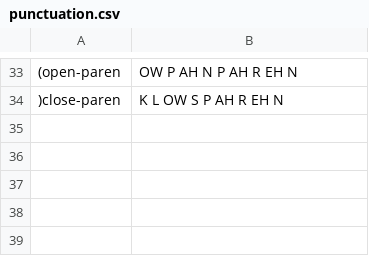
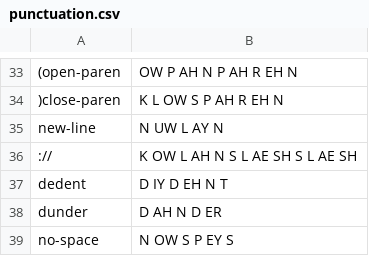
Before and after one commit to mcfletch/listener, a CSV file: listener/punctuation.csv, drawn as a sheet; only a part is shown, gaps mark what is left out; the diff names each change by its address in the sheet, - before the commit and + after, or states it on an @@ line.

Commit message:
Make the CLI more usable, more work on code-to-words
Should be pretty close to automated language model extraction at
this point, almost all of the missing values are approximately
correct in missing words now.

```diff
--- a/listener/punctuation.csv
+++ b/listener/punctuation.csv
+row 35: new-line | N UW L AY N
+row 36: :// | K OW L AH N S L AE SH S L AE SH
+row 37: dedent | D IY D EH N T
+row 38: dunder | D AH N D ER
+row 39: no-space | N OW S P EY S
```
Also changed, not shown: 8 other files.
